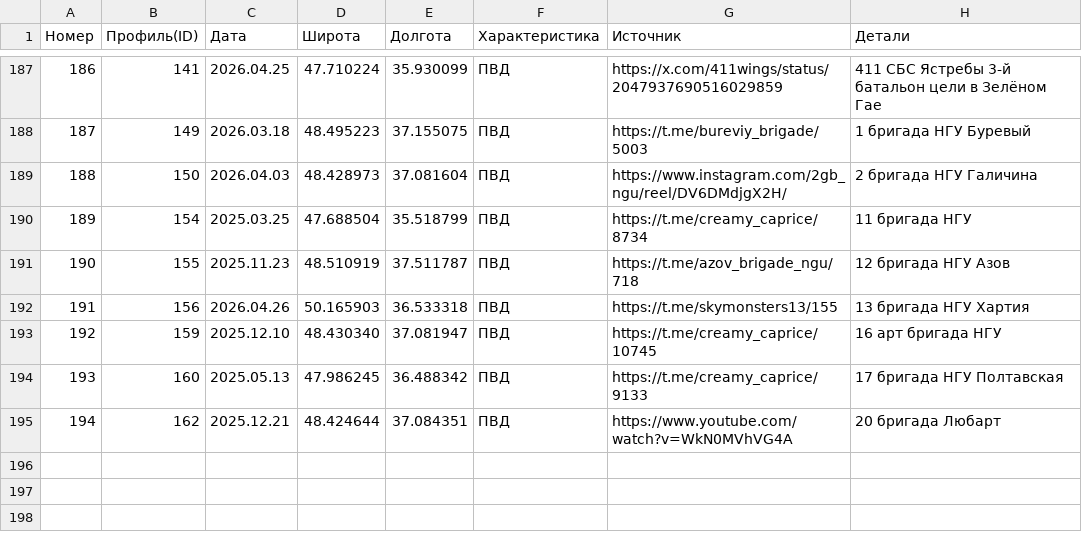
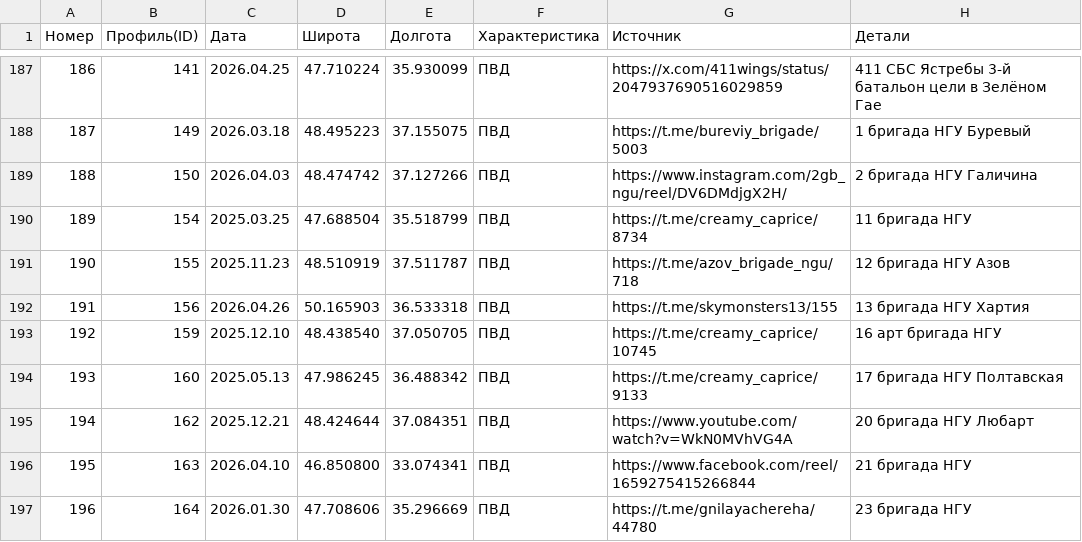
Before and after one commit to creamy-caprice/dataviewer, a CSV file: kml/Geolocations/UnitsUA.csv, drawn as a sheet; only a part is shown, gaps mark what is left out.

Commit message:
Add files via upload

```diff
--- a/kml/Geolocations/UnitsUA.csv
+++ b/kml/Geolocations/UnitsUA.csv
@@ -188,3 +188,3 @@
 187,149,2026.03.18,48.495223, 37.155075,ПВД,https://t.me/bureviy_brigade/5003,1 бригада НГУ Буревый
-188,150,2026.04.03,48.428973,37.081604,ПВД,https://www.instagram.com/2gb_ngu/reel/DV6DMdjgX2H/,2 бригада НГУ Галичина
+188,150,2026.04.03,48.474742,37.127266,ПВД,https://www.instagram.com/2gb_ngu/reel/DV6DMdjgX2H/,2 бригада НГУ Галичина
 189,154,2025.03.25,47.688504,35.518799,ПВД,https://t.me/creamy_caprice/8734,11 бригада НГУ
@@ -192,4 +192,6 @@
 191,156,2026.04.26,50.165903,36.533318,ПВД,https://t.me/skymonsters13/155,13 бригада НГУ Хартия
-192,159,2025.12.10,48.430340,37.081947,ПВД,https://t.me/creamy_caprice/10745,16 арт бригада НГУ
+192,159,2025.12.10,48.438540,37.050705,ПВД,https://t.me/creamy_caprice/10745,16 арт бригада НГУ
 193,160,2025.05.13,47.986245,36.488342,ПВД,https://t.me/creamy_caprice/9133,17 бригада НГУ Полтавская
-194,162,2025.12.21,48.424644,37.084351,ПВД,https://www.youtube.com/watch?v=WkN0MVhVG4A,20 бригада Любарт
+194,162,2025.12.21,48.424644,37.084351,ПВД,https://www.youtube.com/watch?v=WkN0MVhVG4A,20 бригада НГУ Любарт
+195,163,2026.04.10,46.850800,33.074341,ПВД,https://www.facebook.com/reel/1659275415266844,21 бригада НГУ
+196,164,2026.01.30,47.708606,35.296669,ПВД,https://t.me/gnilayachereha/44780,23 бригада НГУ
```
